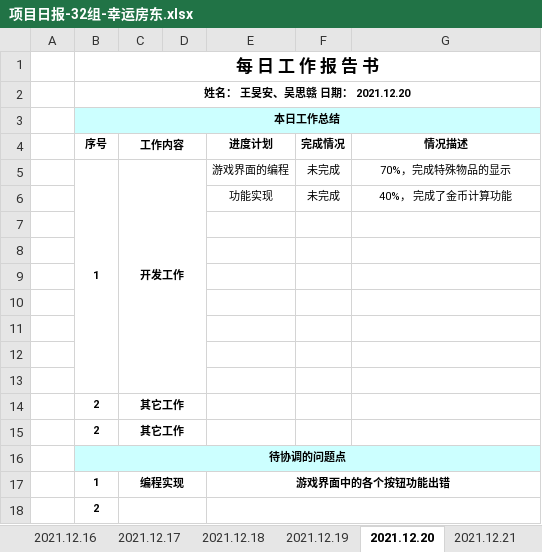
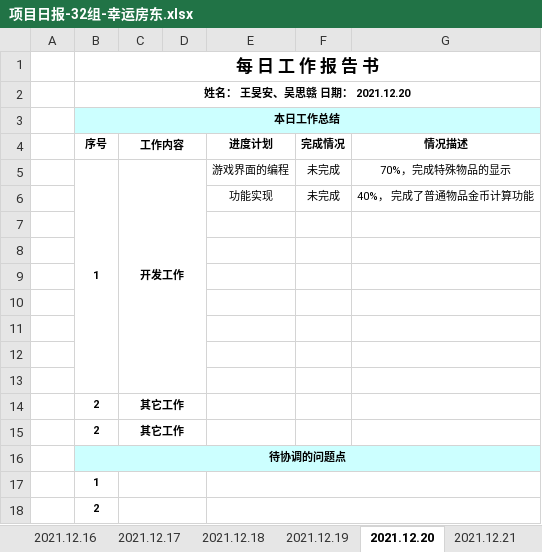
Before and after one commit to WangMinan/LuckyHost, an Excel workbook: 工作文档/06 小组日报/项目日报-32组-幸运房东.xlsx, sheet 2021.12.20, drawn as a sheet; values as stored, in another font and other column widths than the file's, no borders; charts and pictures not drawn; removed rows and columns are numbered as before the commit, all else as after; the diff names each change by its address in the sheet, - before the commit and + after, or states it on an @@ line.

```diff
--- a/工作文档/06 小组日报/项目日报-32组-幸运房东.xlsx (sheet 2021.12.20)
+++ b/工作文档/06 小组日报/项目日报-32组-幸运房东.xlsx (sheet 2021.12.20)
-G6 (情况描述): 40%， 完成了金币计算功能
+G6 (情况描述): 40%， 完成了普通物品金币计算功能
-row 17:  | 1 | 编程实现 |  | 游戏界面中的各个按钮功能出错
+row 17:  | 1
```
Also changed, not shown: sheet 2021.12.21, other sheet tabs, charts or pictures.
